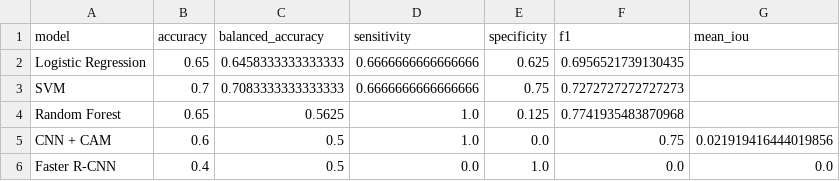
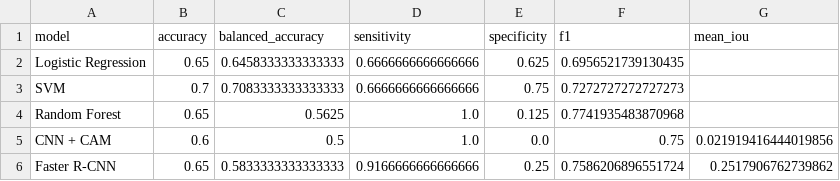
Before and after one commit to denismangla/Pneumonia-Diagnosis-Detection-and-Localization, a CSV file: results/tables/final_model_comparison.csv, drawn as a sheet.

Commit message:
Fix Faster R-CNN training and update results

```diff
--- a/results/tables/final_model_comparison.csv
+++ b/results/tables/final_model_comparison.csv
@@ -5,2 +5,2 @@ Random Forest,0.65,0.5625,1.0,0.125,0.7741935483870968,
 CNN + CAM,0.6,0.5,1.0,0.0,0.75,0.021919416444019856
-Faster R-CNN,0.4,0.5,0.0,1.0,0.0,0.0
+Faster R-CNN,0.65,0.5833333333333333,0.9166666666666666,0.25,0.7586206896551724,0.2517906762739862
```
Also changed, not shown: 10 other files.
